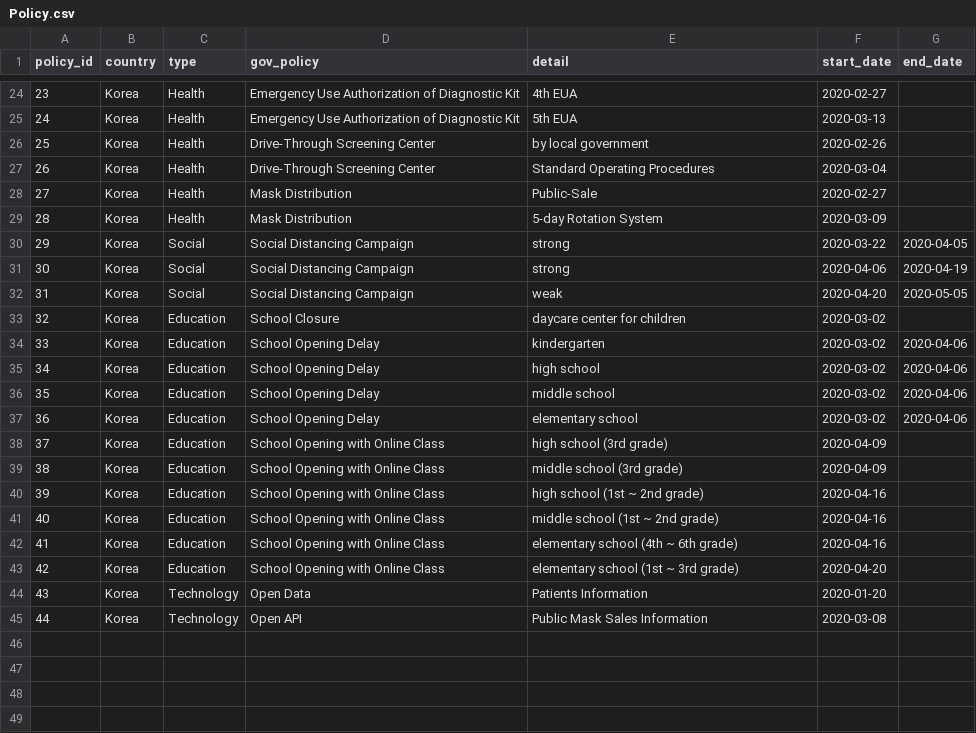
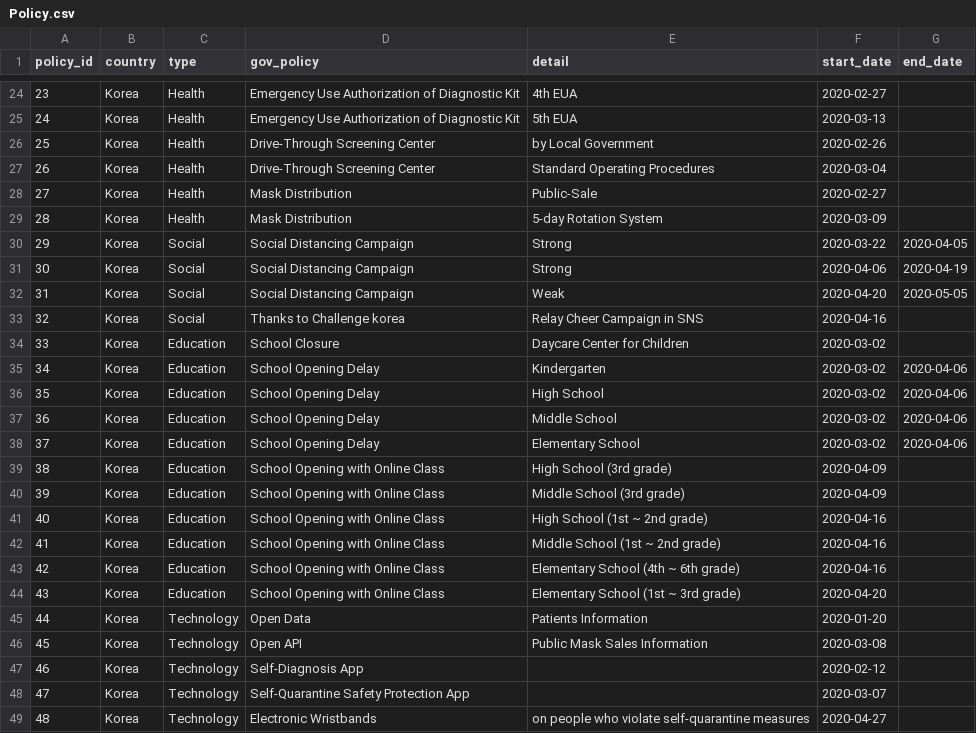
Before and after one commit to whguswls58/EDA_Project, a CSV file: coronavirusdataset/Policy.csv, drawn as a sheet; only a part is shown, gaps mark what is left out; addresses are those after the commit; the diff covers the shown part only; the diff names each change by its address in the sheet, - before the commit and + after, or states it on an @@ line.

```diff
--- a/coronavirusdataset/Policy.csv
+++ b/coronavirusdataset/Policy.csv
-E26 (detail): by local government
+E26 (detail): by Local Government
-E30:E31 (detail): strong
+E30:E31 (detail): Strong
-E32 (detail): weak
+E32 (detail): Weak
+row 33: 32 | Korea | Social | Thanks to Challenge korea | Relay Cheer Campaign in SNS | 2020-04-16
@@ column A (policy_id) renumbered between rows 34 and 46 @@
-E34 (detail): daycare center for children
+E34 (detail): Daycare Center for Children
-E35 (detail): kindergarten
+E35 (detail): Kindergarten
-E36 (detail): high school
+E36 (detail): High School
-E37 (detail): middle school
+E37 (detail): Middle School
-E38 (detail): elementary school
+E38 (detail): Elementary School
-E39 (detail): high school (3rd grade)
+E39 (detail): High School (3rd grade)
-E40 (detail): middle school (3rd grade)
+E40 (detail): Middle School (3rd grade)
-E41 (detail): high school (1st ~ 2nd grade)
+E41 (detail): High School (1st ~ 2nd grade)
-E42 (detail): middle school (1st ~ 2nd grade)
+E42 (detail): Middle School (1st ~ 2nd grade)
-E43 (detail): elementary school (4th ~ 6th grade)
+E43 (detail): Elementary School (4th ~ 6th grade)
-E44 (detail): elementary school (1st ~ 3rd grade)
+E44 (detail): Elementary School (1st ~ 3rd grade)
+row 47: 46 | Korea | Technology | Self-Diagnosis App |  | 2020-02-12
+row 48: 47 | Korea | Technology | Self-Quarantine Safety Protection App |  | 2020-03-07
+row 49: 48 | Korea | Technology | Electronic Wristbands | on people who violate self-quarantine measures | 2020-04-27
```
Also changed, not shown: 8 edited cells elsewhere in this file, coronavirusdataset/SearchTrend.csv, coronavirusdataset/Time.csv, 7 other files.
